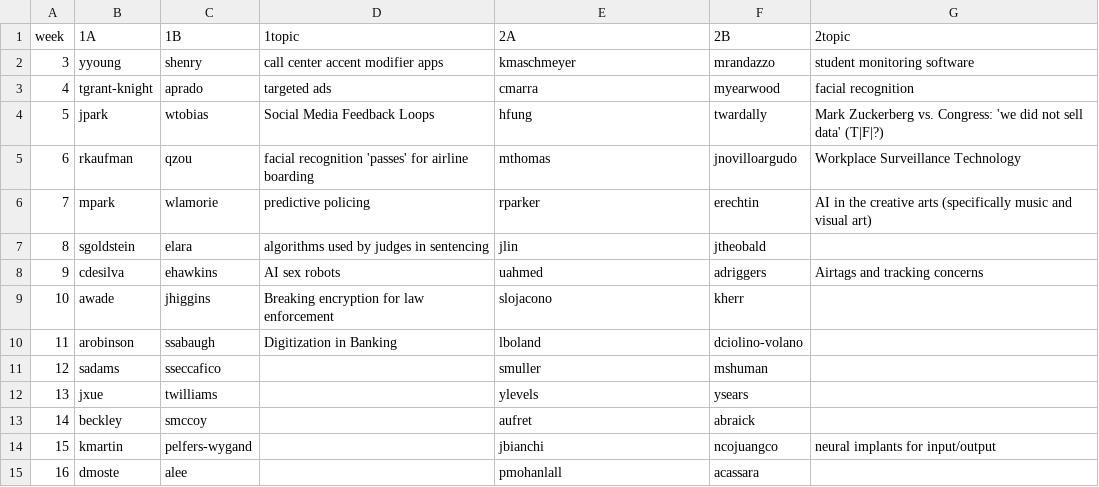
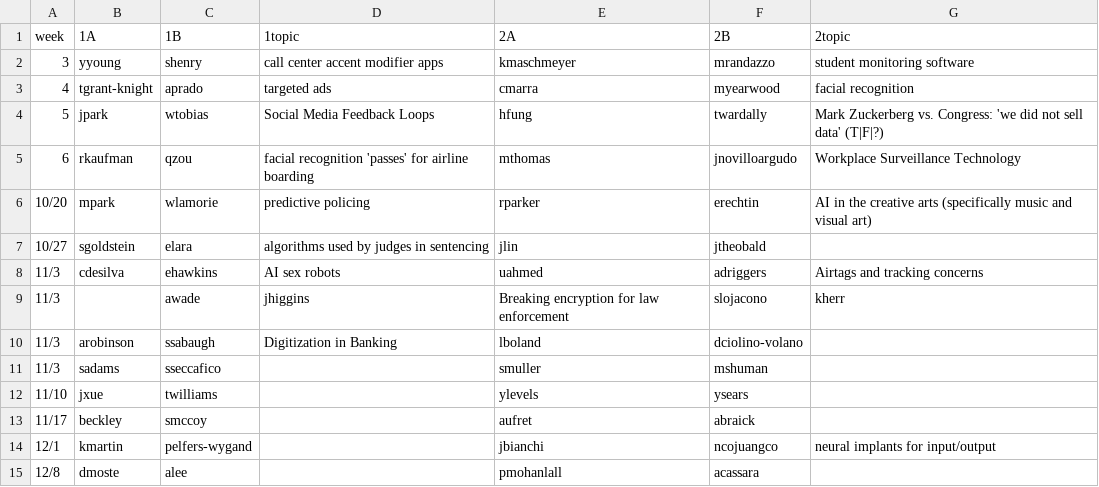
Before and after one commit to hunter-teacher-cert/csci77800-fall2022, a CSV file: ethicacy_duos.csv, drawn as a sheet.

Commit message:
Update ethicacy_duos.csv

```diff
--- a/ethicacy_duos.csv
+++ b/ethicacy_duos.csv
@@ -5,11 +5,11 @@ week,1A,1B,1topic,2A,2B,2topic
 6,rkaufman,qzou,facial recognition 'passes' for airline boarding,mthomas,jnovilloargudo,Workplace Surveillance Technology
-7,mpark,wlamorie,predictive policing,rparker,erechtin,AI in the creative arts (specifically music and visual art)
-8,sgoldstein,elara,algorithms used by judges in sentencing,jlin,jtheobald,
-9,cdesilva,ehawkins,AI sex robots,uahmed,adriggers,Airtags and tracking concerns
-10,awade,jhiggins,Breaking encryption for law enforcement,slojacono,kherr,
-11,arobinson,ssabaugh,Digitization in Banking,lboland,dciolino-volano,
-12,sadams,sseccafico,,smuller,mshuman,
-13,jxue,twilliams,,ylevels,ysears,
-14,beckley,smccoy,,aufret,abraick,
-15,kmartin,pelfers-wygand,,jbianchi,ncojuangco,neural implants for input/output
-16,dmoste,alee,,pmohanlall,acassara,
+10/20,mpark,wlamorie,predictive policing,rparker,erechtin,AI in the creative arts (specifically music and visual art)
+10/27,sgoldstein,elara,algorithms used by judges in sentencing,jlin,jtheobald,
+11/3,cdesilva,ehawkins,AI sex robots,uahmed,adriggers,Airtags and tracking concerns
+11/3,,awade,jhiggins,Breaking encryption for law enforcement,slojacono,kherr,
+11/3,arobinson,ssabaugh,Digitization in Banking,lboland,dciolino-volano,
+11/3,sadams,sseccafico,,smuller,mshuman,
+11/10,jxue,twilliams,,ylevels,ysears,
+11/17,beckley,smccoy,,aufret,abraick,
+12/1,kmartin,pelfers-wygand,,jbianchi,ncojuangco,neural implants for input/output
+12/8,dmoste,alee,,pmohanlall,acassara,
```
